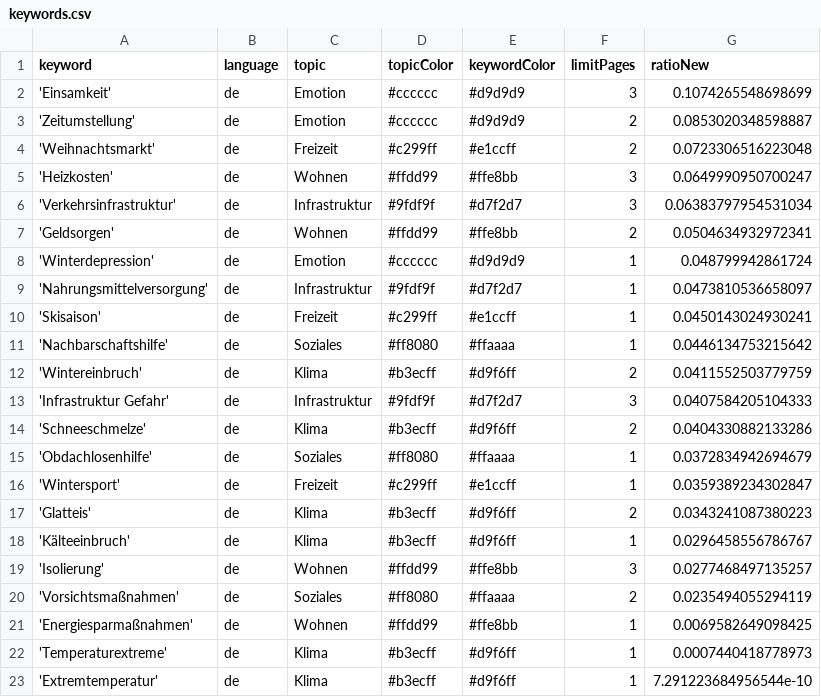
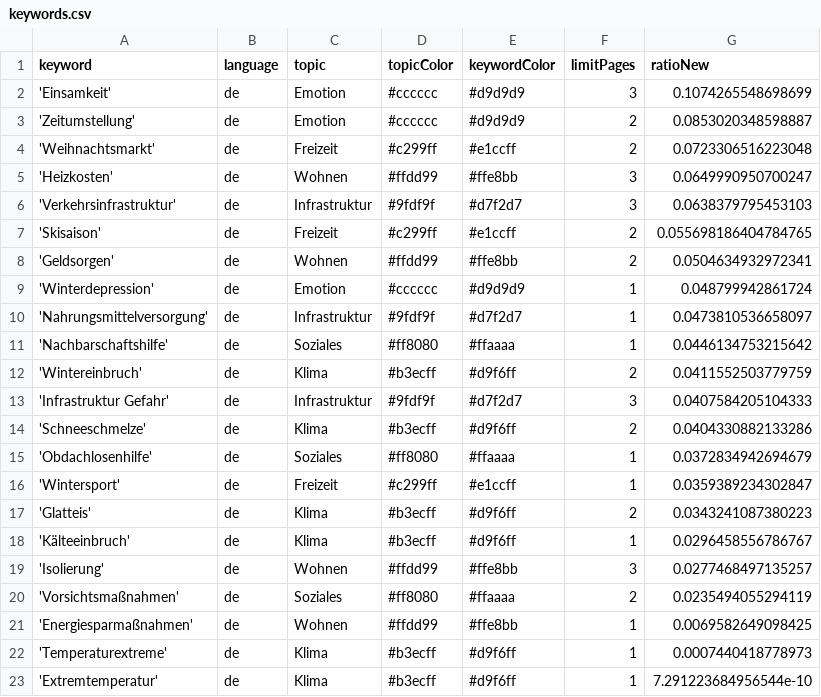
Before and after one commit to hb219-news/winterIsComing2, a CSV file: keywords.csv, drawn as a sheet.

```diff
--- a/keywords.csv
+++ b/keywords.csv
@@ -5,3 +5,4 @@ keyword,language,topic,topicColor,keywordColor,limitPages,ratioNew
 'Heizkosten',de,Wohnen,#ffdd99,#ffe8bb,3,0.0649990950700247
-'Verkehrsinfrastruktur',de,Infrastruktur,#9fdf9f,#d7f2d7,3,0.06383797954531034
+'Verkehrsinfrastruktur',de,Infrastruktur,#9fdf9f,#d7f2d7,3,0.0638379795453103
+'Skisaison',de,Freizeit,#c299ff,#e1ccff,2,0.055698186404784765
 'Geldsorgen',de,Wohnen,#ffdd99,#ffe8bb,2,0.0504634932972341
@@ -9,3 +10,2 @@ keyword,language,topic,topicColor,keywordColor,limitPages,ratioNew
 'Nahrungsmittelversorgung',de,Infrastruktur,#9fdf9f,#d7f2d7,1,0.0473810536658097
-'Skisaison',de,Freizeit,#c299ff,#e1ccff,1,0.0450143024930241
 'Nachbarschaftshilfe',de,Soziales,#ff8080,#ffaaaa,1,0.0446134753215642
```
Also changed, not shown: csv/news_2024_10.csv.
